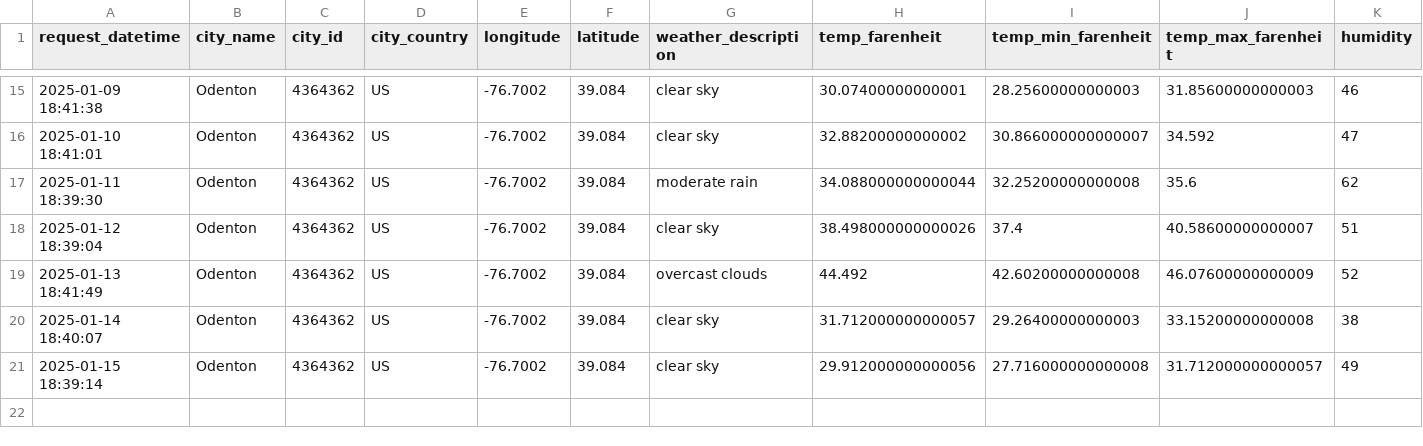
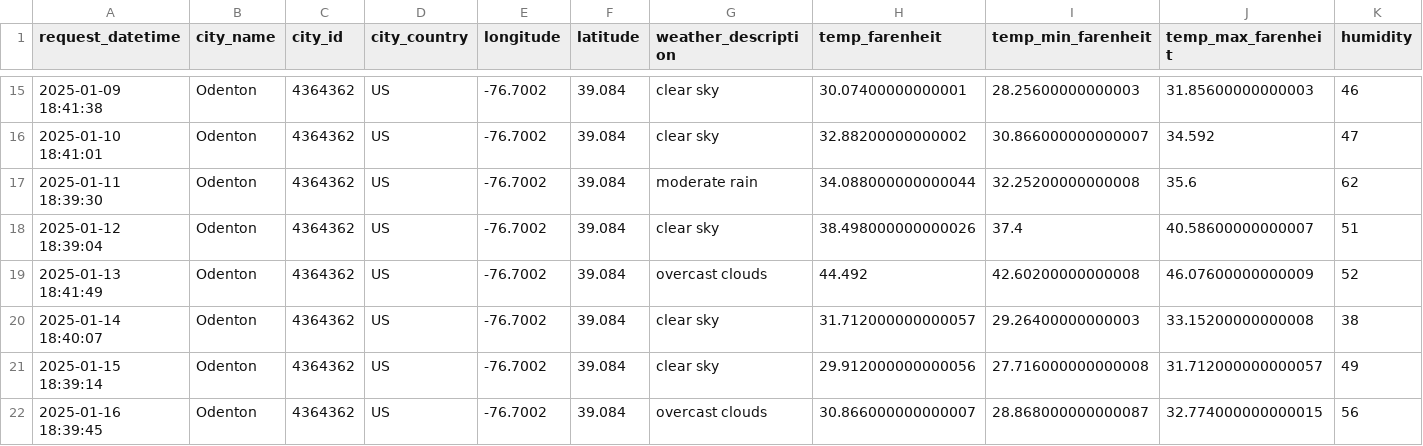
Before and after one commit to LucasO21/data-pipeline-experiment-01, a CSV file: data/open_weather_data/open_weather_data_combined.csv, drawn as a sheet; only a part is shown, gaps mark what is left out; rows hold the shown columns only; the diff names each change by its address in the sheet, - before the commit and + after, or states it on an @@ line.

```diff
--- a/data/open_weather_data/open_weather_data_combined.csv
+++ b/data/open_weather_data/open_weather_data_combined.csv
+row 22: 2025-01-16 18:39:45 | Odenton | 4364362 | US | -76.7002 | 39.084 | overcast clouds | 30.866000000000007 | 28.868000000000087 | 32.774000000000015 | 56
```
Also changed, not shown: 1 other file.
